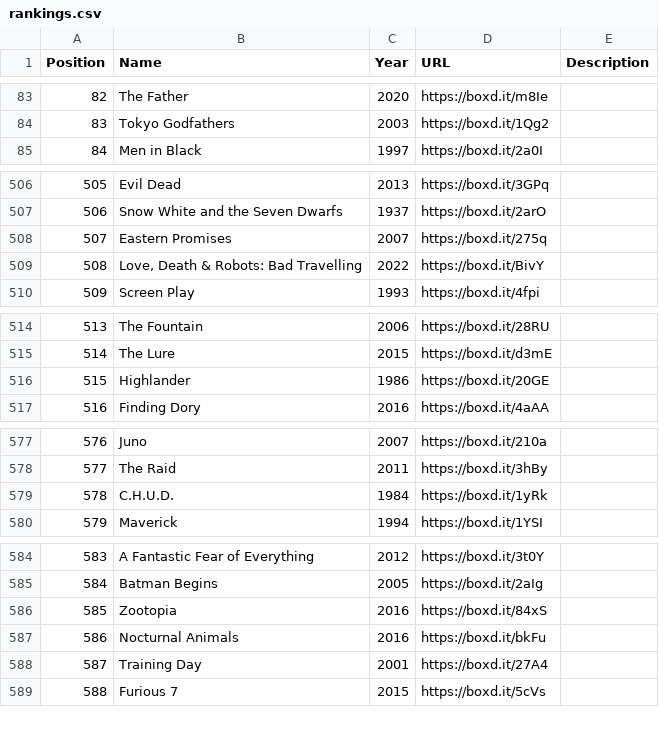
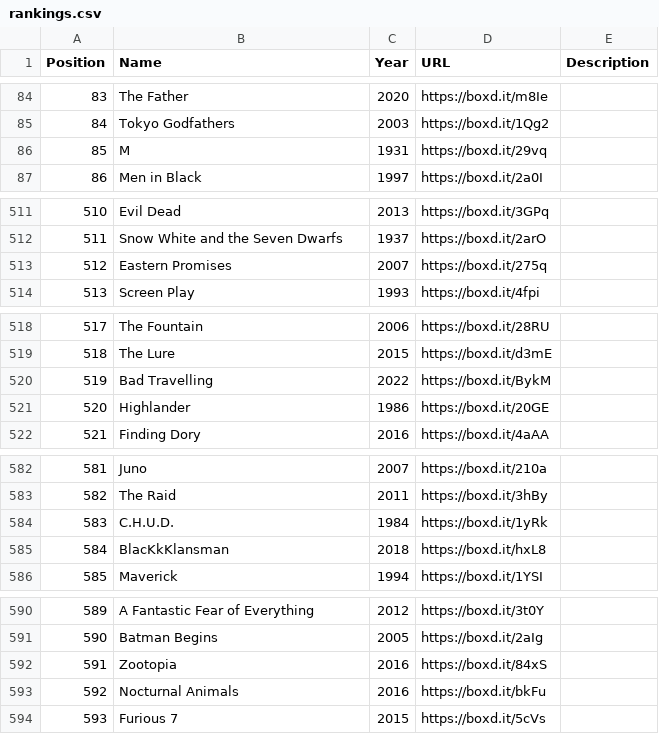
Before and after one commit to MrHen/movie-sorter, a CSV file: rankings.csv, drawn as a sheet; only a part is shown, gaps mark what is left out; removed rows and columns are numbered as before the commit, all else as after; the diff covers the shown part only; the diff names each change by its address in the sheet, - before the commit and + after, or states it on an @@ line.

```diff
--- a/rankings.csv
+++ b/rankings.csv
@@ column A (Position) renumbered from row 29 down @@
+row 86: 85 | M | 1931 | https://boxd.it/29vq
-row 509: 508 | Love, Death & Robots: Bad Travelling | 2022 | https://boxd.it/BivY
+row 520: 519 | Bad Travelling | 2022 | https://boxd.it/BykM
+row 585: 584 | BlacKkKlansman | 2018 | https://boxd.it/hxL8
-row 588: 587 | Training Day | 2001 | https://boxd.it/27A4
```
Also changed, not shown: 5 added rows, 6 moved rows and 12 edited cells elsewhere in this file, 3 other files.
